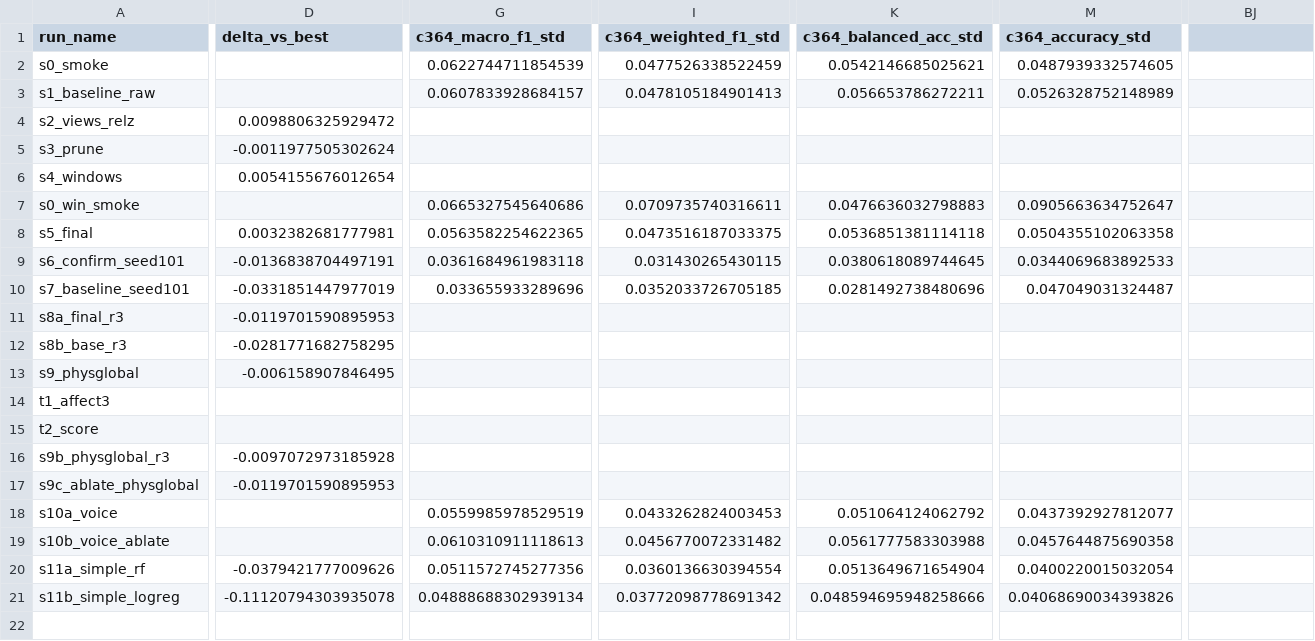
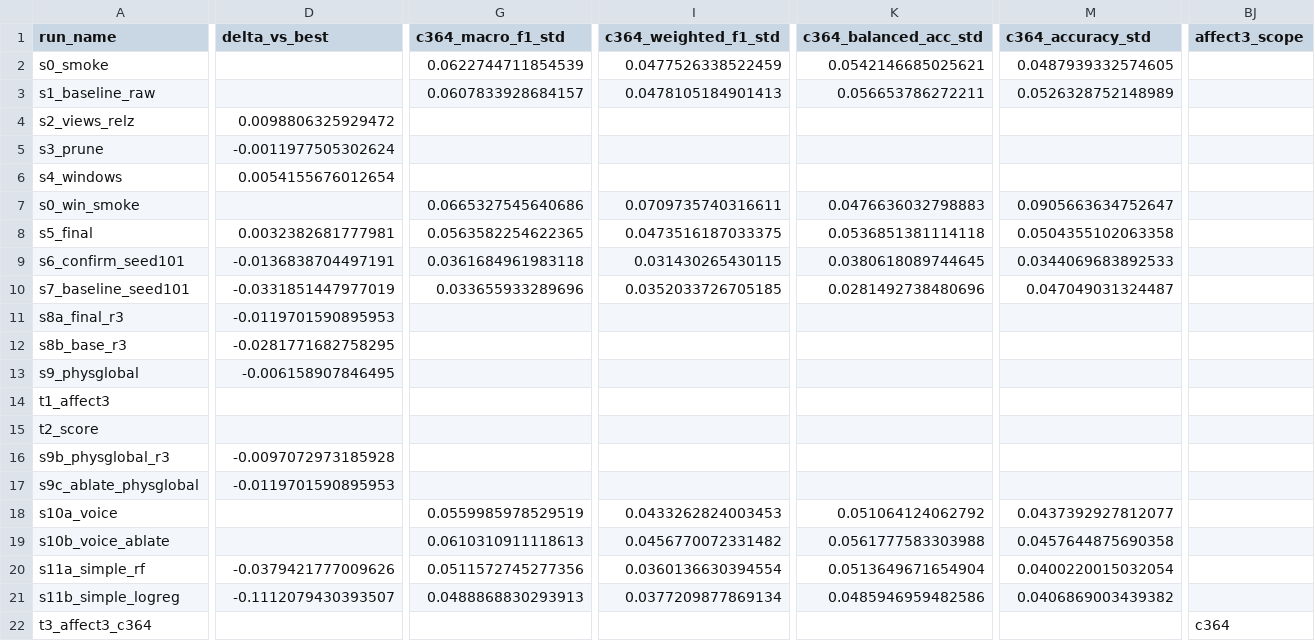
Before and after one commit to surajmeruva0786/stressID, a CSV file: research_way/reports_sota/runs_index.csv, drawn as a sheet; only a part is shown, gaps mark what is left out; rows hold the shown columns only; the diff covers the shown part only; the diff names each change by its address in the sheet, - before the commit and + after, or states it on an @@ line.

```diff
--- a/research_way/reports_sota/runs_index.csv
+++ b/research_way/reports_sota/runs_index.csv
-BJ1: (empty)
+BJ1: affect3_scope
-D21 (delta_vs_best): -0.11120794303935078
+D21 (delta_vs_best): -0.1112079430393507
-G21 (c364_macro_f1_std): 0.04888688302939134
+G21 (c364_macro_f1_std): 0.0488868830293913
-I21 (c364_weighted_f1_std): 0.03772098778691342
+I21 (c364_weighted_f1_std): 0.0377209877869134
-K21 (c364_balanced_acc_std): 0.048594695948258666
+K21 (c364_balanced_acc_std): 0.0485946959482586
-M21 (c364_accuracy_std): 0.04068690034393826
+M21 (c364_accuracy_std): 0.0406869003439382
+row 22: t3_affect3_c364 |  |  |  |  |  | c364
```
Also changed, not shown: 5 edited cells elsewhere in this file, 6 other files.
